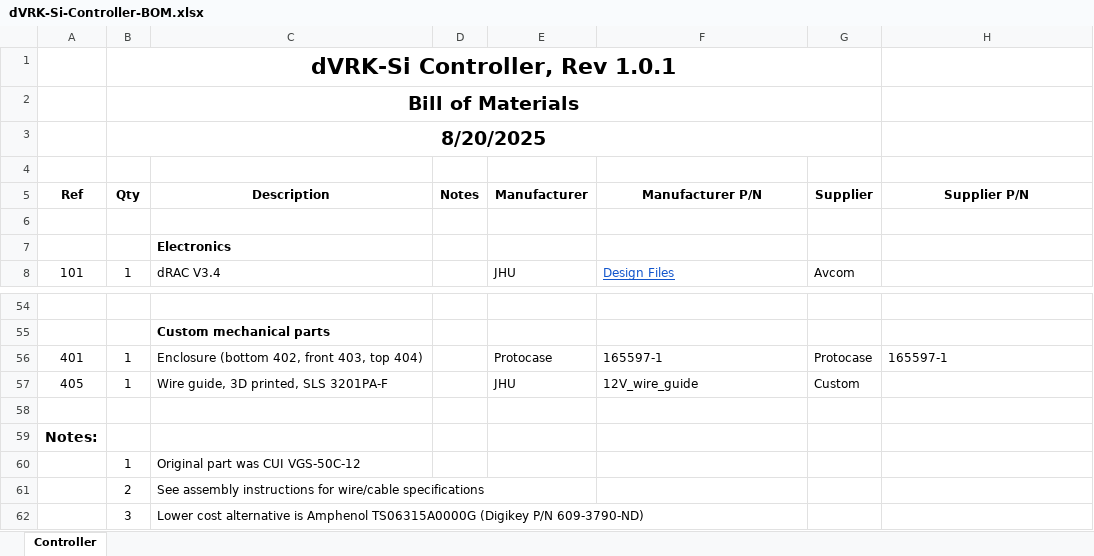
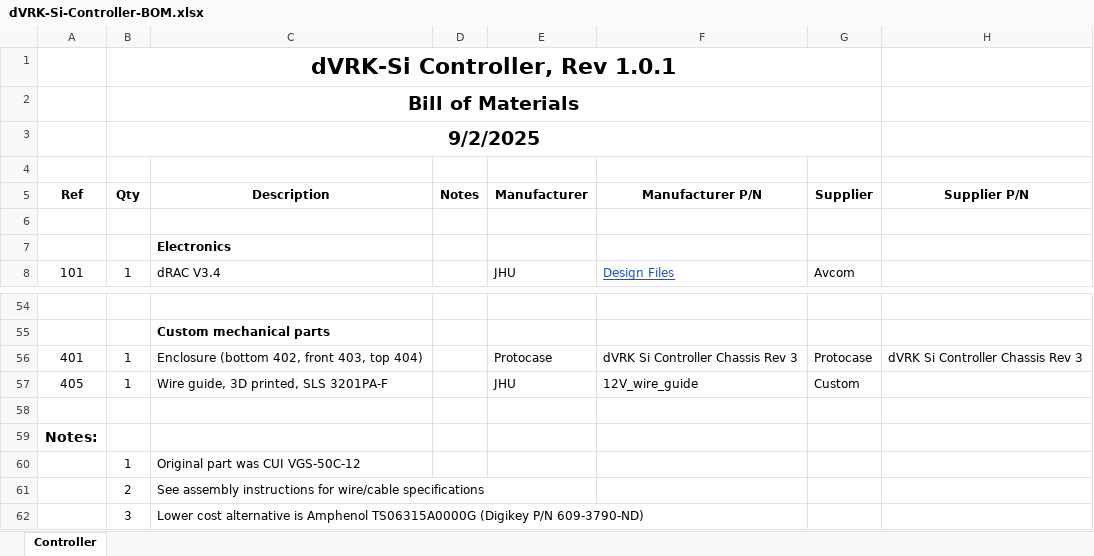
Before and after one commit to jhu-dvrk/dVRK-Si-Controller, an Excel workbook: dVRK-Si-Controller-BOM.xlsx, sheet Controller, drawn as a sheet; only a part is shown, gaps mark what is left out; values as stored, in another font and other column widths than the file's, no borders; the diff names each change by its address in the sheet, - before the commit and + after, or states it on an @@ line.

Commit message:
Updated ReadMe to specify asset files in Releases; updated P/N for chassis in BOM

```diff
--- a/dVRK-Si-Controller-BOM.xlsx (sheet Controller)
+++ b/dVRK-Si-Controller-BOM.xlsx (sheet Controller)
-B3 (Qty): 8/20/2025
+B3 (Qty): 9/2/2025
-F56 (Manufacturer P/N): 165597-1
+F56 (Manufacturer P/N): dVRK Si Controller Chassis Rev 3
-H56 (Supplier P/N): 165597-1
+H56 (Supplier P/N): dVRK Si Controller Chassis Rev 3
```
Also changed, not shown: 1 other file.
